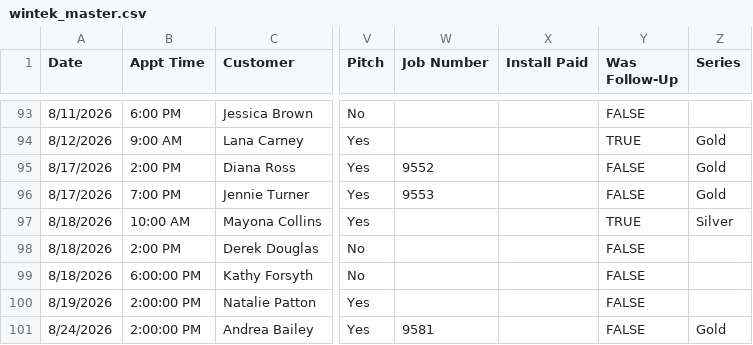
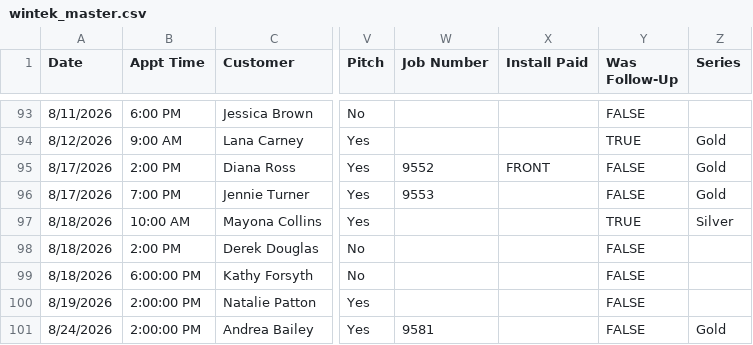
Before and after one commit to acshotsprings/wintek-data, a CSV file: wintek_master.csv, drawn as a sheet; only a part is shown, gaps mark what is left out; the diff names each change by its address in the sheet, - before the commit and + after, or states it on an @@ line.

Commit message:
MASTER export 2026-08-27T01:14:42.649Z

```diff
--- a/wintek_master.csv
+++ b/wintek_master.csv
-X95 (Install Paid): (empty)
+X95 (Install Paid): FRONT
```
